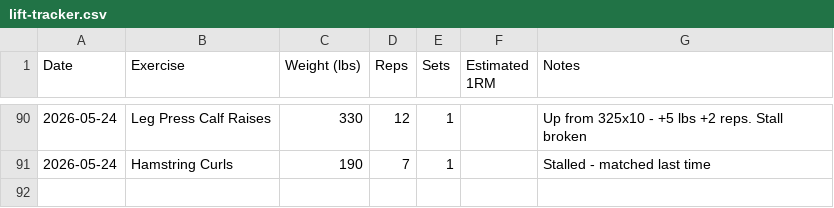
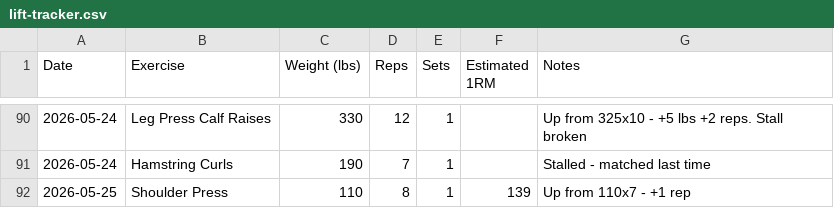
Before and after one commit to needhamcookn-creator/Portfolio, a CSV file: training-tracker/lift-tracker.csv, drawn as a sheet; only a part is shown, gaps mark what is left out; the diff names each change by its address in the sheet, - before the commit and + after, or states it on an @@ line.

```diff
--- a/training-tracker/lift-tracker.csv
+++ b/training-tracker/lift-tracker.csv
+row 92: 2026-05-25 | Shoulder Press | 110 | 8 | 1 | 139 | Up from 110x7 - +1 rep
```
